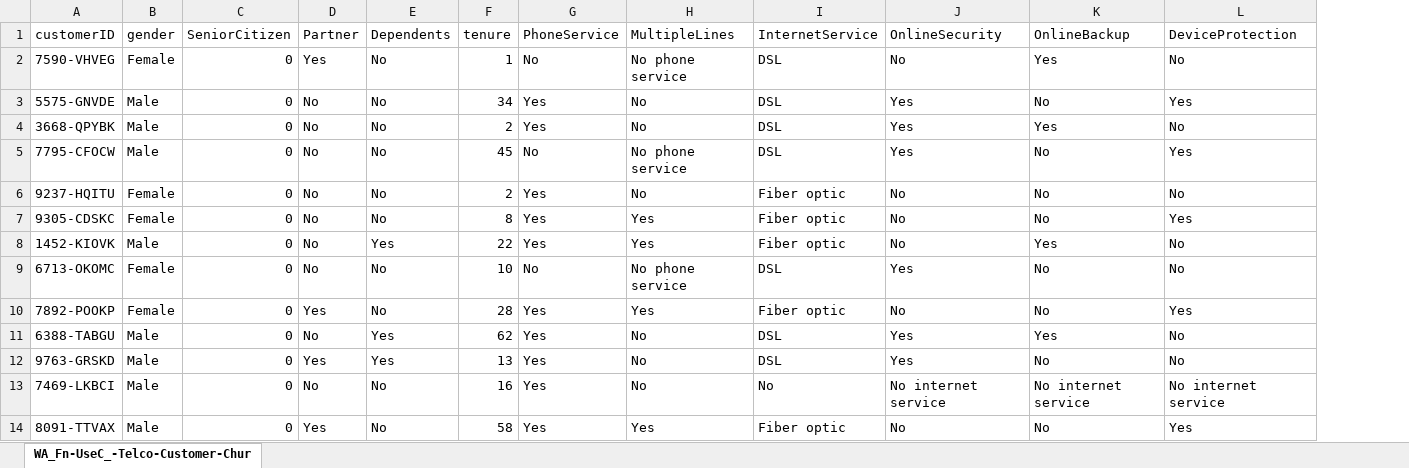
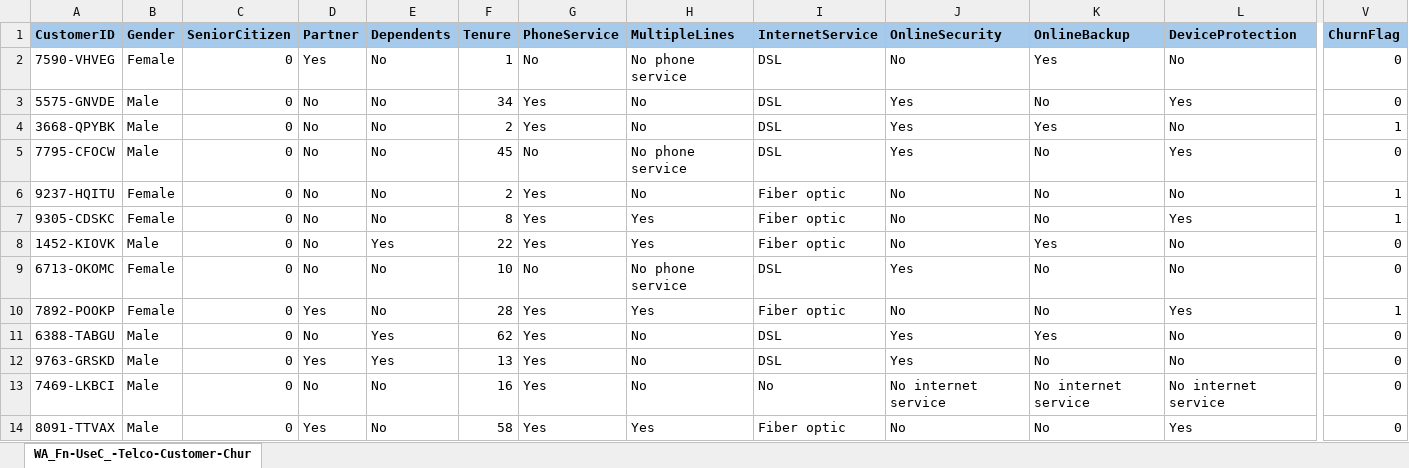
Before and after one commit to AnushaBindiga/Customer-Churn-Analysis, an Excel workbook: data/Churn_Telco_Cleaned_Data.xlsx, sheet WA_Fn-UseC_-Telco-Customer-Chur, drawn as a sheet; only a part is shown, gaps mark what is left out; values as stored, in another font and other column widths than the file's, no borders; the diff covers the shown part only; the diff names each change by its address in the sheet, - before the commit and + after, or states it on an @@ line.

Commit message:
Add ChurnFlag Column to the cleaned Excel file

```diff
--- a/data/Churn_Telco_Cleaned_Data.xlsx (sheet WA_Fn-UseC_-Telco-Customer-Chur)
+++ b/data/Churn_Telco_Cleaned_Data.xlsx (sheet WA_Fn-UseC_-Telco-Customer-Chur)
+column V (ChurnFlag), rows 2-14: 0 | 0 | 1 | 0 | 1 | 1 | 0 | 0 | 1 | 0 | 0 | 0 | 0
-A1: customerID
+A1: CustomerID
@@ A1:L1 fill: none → #A6CAEC, bold: off → on @@
-B1: gender
+B1: Gender
-F1: tenure
+F1: Tenure
```
Also changed, not shown: cell formats elsewhere in this sheet.
